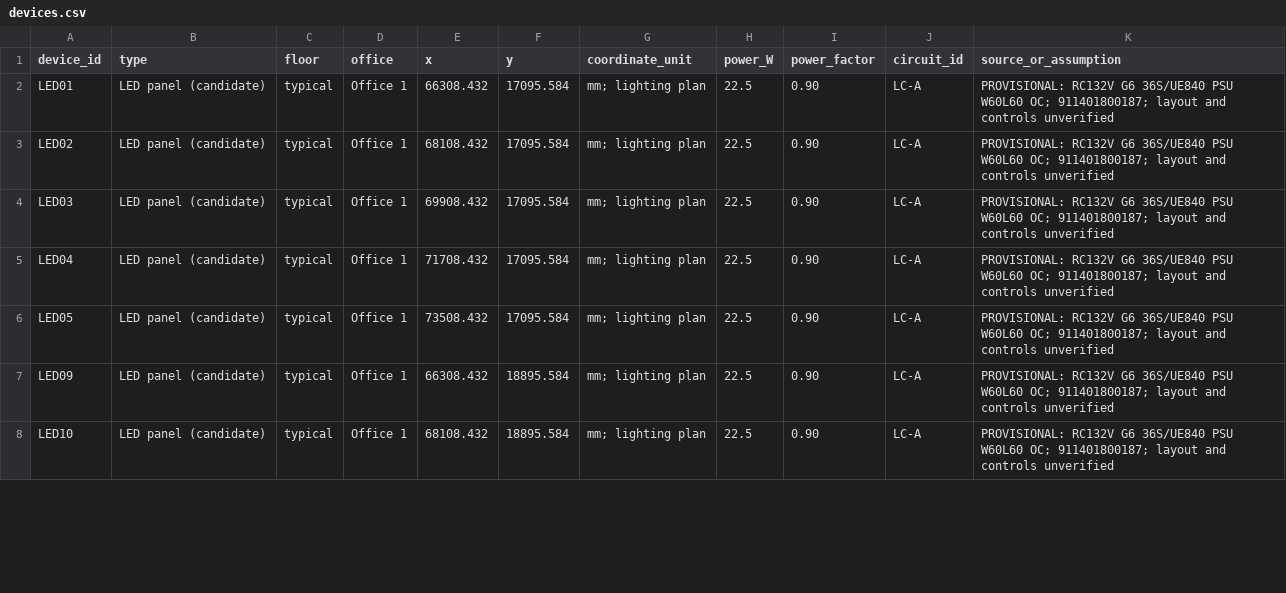
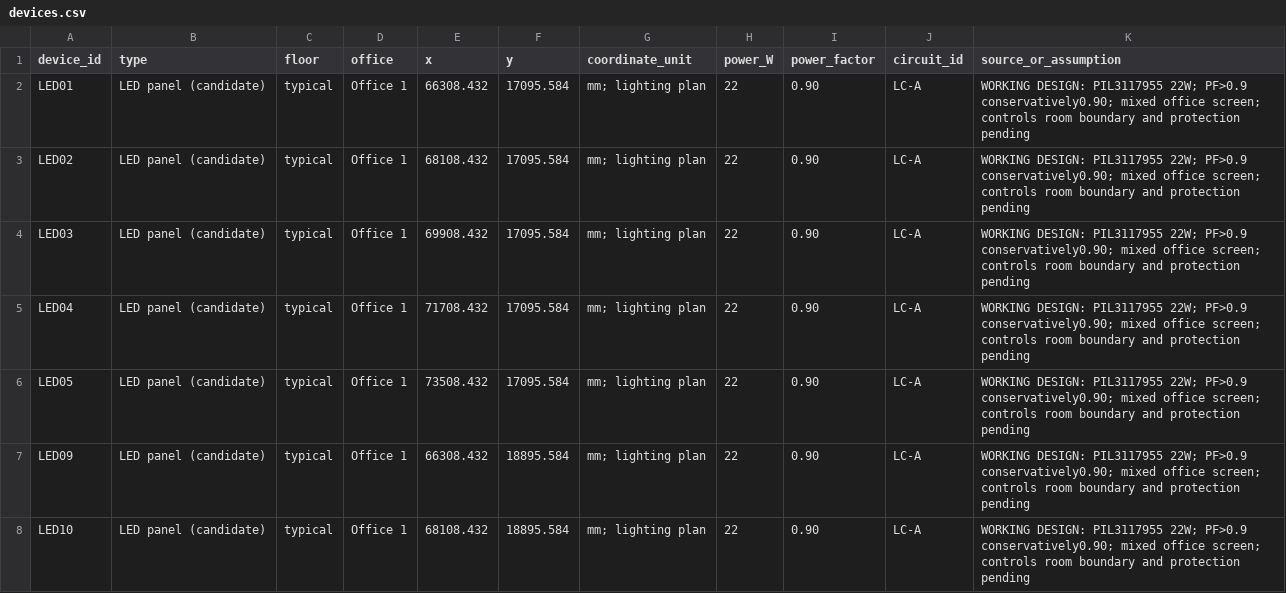
Before and after one commit to LYUml/polyu_bse3124, a CSV file: 04_Design_Outputs/data/devices.csv, drawn as a sheet; only a part is shown; the diff covers the shown part only.

Commit message:
2026-11-07 adopt mixed office lighting working scheme

```diff
--- a/04_Design_Outputs/data/devices.csv
+++ b/04_Design_Outputs/data/devices.csv
@@ -1,8 +1,8 @@
 device_id,type,floor,office,x,y,coordinate_unit,power_W,power_factor,circuit_id,source_or_assumption
-LED01,LED panel (candidate),typical,Office 1,66308.432,17095.584,mm; lighting plan,22.5,0.90,LC-A,PROVISIONAL: RC132V G6 36S/UE840 PSU W60L60 OC; 911401800187; layout and controls unverified
-LED02,LED panel (candidate),typical,Office 1,68108.432,17095.584,mm; lighting plan,22.5,0.90,LC-A,PROVISIONAL: RC132V G6 36S/UE840 PSU W60L60 OC; 911401800187; layout and controls unverified
-LED03,LED panel (candidate),typical,Office 1,69908.432,17095.584,mm; lighting plan,22.5,0.90,LC-A,PROVISIONAL: RC132V G6 36S/UE840 PSU W60L60 OC; 911401800187; layout and controls unverified
-LED04,LED panel (candidate),typical,Office 1,71708.432,17095.584,mm; lighting plan,22.5,0.90,LC-A,PROVISIONAL: RC132V G6 36S/UE840 PSU W60L60 OC; 911401800187; layout and controls unverified
-LED05,LED panel (candidate),typical,Office 1,73508.432,17095.584,mm; lighting plan,22.5,0.90,LC-A,PROVISIONAL: RC132V G6 36S/UE840 PSU W60L60 OC; 911401800187; layout and controls unverified
-LED09,LED panel (candidate),typical,Office 1,66308.432,18895.584,mm; lighting plan,22.5,0.90,LC-A,PROVISIONAL: RC132V G6 36S/UE840 PSU W60L60 OC; 911401800187; layout and controls unverified
-LED10,LED panel (candidate),typical,Office 1,68108.432,18895.584,mm; lighting plan,22.5,0.90,LC-A,PROVISIONAL: RC132V G6 36S/UE840 PSU W60L60 OC; 911401800187; layout and controls unverified
+LED01,LED panel (candidate),typical,Office 1,66308.432,17095.584,mm; lighting plan,22,0.90,LC-A,WORKING DESIGN: PIL3117955 22W; PF>0.9 conservatively0.90; mixed office screen; controls room boundary and protection pending
+LED02,LED panel (candidate),typical,Office 1,68108.432,17095.584,mm; lighting plan,22,0.90,LC-A,WORKING DESIGN: PIL3117955 22W; PF>0.9 conservatively0.90; mixed office screen; controls room boundary and protection pending
+LED03,LED panel (candidate),typical,Office 1,69908.432,17095.584,mm; lighting plan,22,0.90,LC-A,WORKING DESIGN: PIL3117955 22W; PF>0.9 conservatively0.90; mixed office screen; controls room boundary and protection pending
+LED04,LED panel (candidate),typical,Office 1,71708.432,17095.584,mm; lighting plan,22,0.90,LC-A,WORKING DESIGN: PIL3117955 22W; PF>0.9 conservatively0.90; mixed office screen; controls room boundary and protection pending
+LED05,LED panel (candidate),typical,Office 1,73508.432,17095.584,mm; lighting plan,22,0.90,LC-A,WORKING DESIGN: PIL3117955 22W; PF>0.9 conservatively0.90; mixed office screen; controls room boundary and protection pending
+LED09,LED panel (candidate),typical,Office 1,66308.432,18895.584,mm; lighting plan,22,0.90,LC-A,WORKING DESIGN: PIL3117955 22W; PF>0.9 conservatively0.90; mixed office screen; controls room boundary and protection pending
+LED10,LED panel (candidate),typical,Office 1,68108.432,18895.584,mm; lighting plan,22,0.90,LC-A,WORKING DESIGN: PIL3117955 22W; PF>0.9 conservatively0.90; mixed office screen; controls room boundary and protection pending
```
Also changed, not shown: 92 edited cells elsewhere in this file, 04_Design_Outputs/data/circuits.csv, 04_Design_Outputs/data/incoming_demand_scenario.csv, 3 other files.
